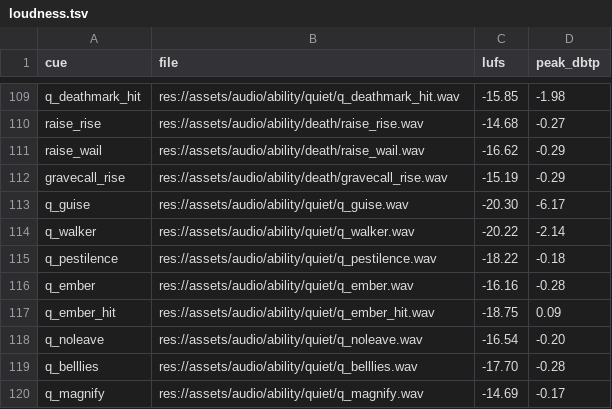
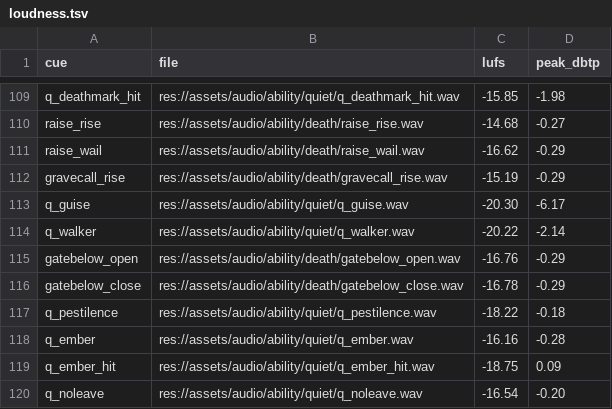
Before and after one commit to audoraemon/vfxProve, a TSV file: tools/audio/loudness.tsv, drawn as a sheet; only a part is shown, gaps mark what is left out; the shorter side is filled out with more unchanged rows; the diff names each change by its address in the sheet, - before the commit and + after, or states it on an @@ line.

```diff
--- a/tools/audio/loudness.tsv
+++ b/tools/audio/loudness.tsv
+row 115: gatebelow_open | res://assets/audio/ability/death/gatebelow_open.wav | -16.76 | -0.29
+row 116: gatebelow_close | res://assets/audio/ability/death/gatebelow_close.wav | -16.78 | -0.29
```
Also changed, not shown: 31 other files.
